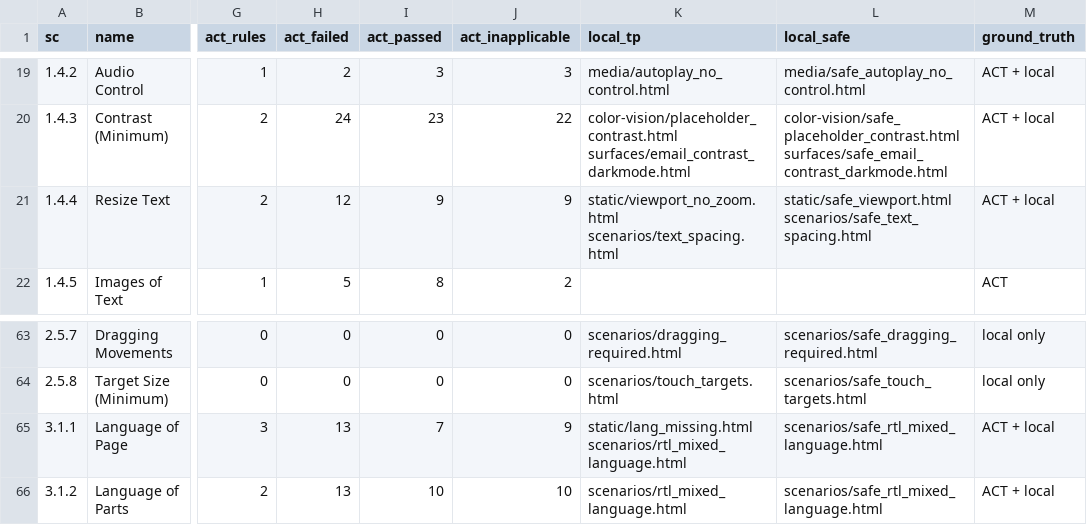
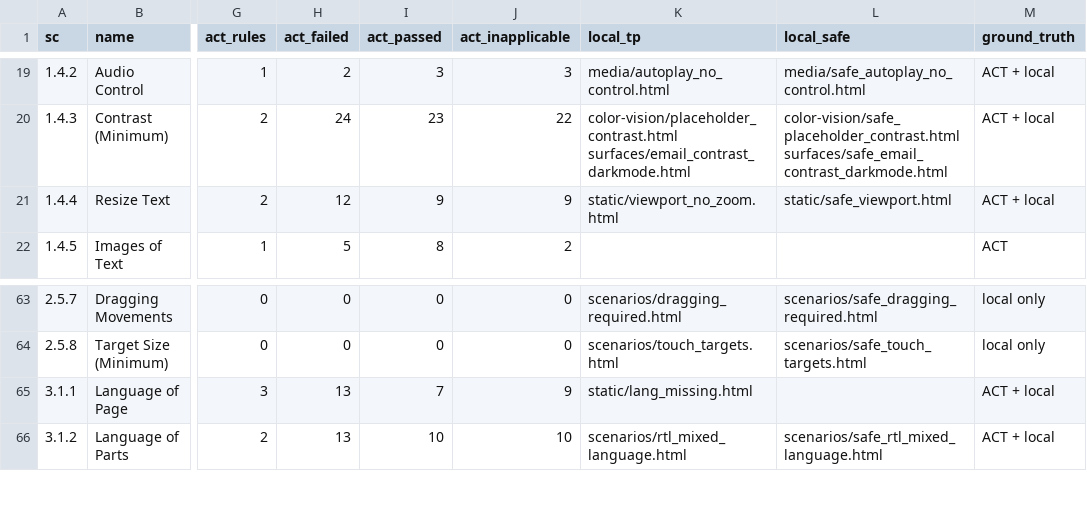
Before and after one commit to coggiyadmin/a11y-demo, a CSV file: coverage.csv, drawn as a sheet; only a part is shown, gaps mark what is left out; the diff names each change by its address in the sheet, - before the commit and + after, or states it on an @@ line.

Commit message:
Harden corpus serving and unify fixture coverage

```diff
--- a/coverage.csv
+++ b/coverage.csv
-K21 (local_tp): static/viewport_no_zoom.html scenarios/text_spacing.html
+K21 (local_tp): static/viewport_no_zoom.html
-L21 (local_safe): static/safe_viewport.html scenarios/safe_text_spacing.html
+L21 (local_safe): static/safe_viewport.html
-K65 (local_tp): static/lang_missing.html scenarios/rtl_mixed_language.html
+K65 (local_tp): static/lang_missing.html
-L65 (local_safe): scenarios/safe_rtl_mixed_language.html
+L65 (local_safe): (empty)
```
Also changed, not shown: 29 other files.
